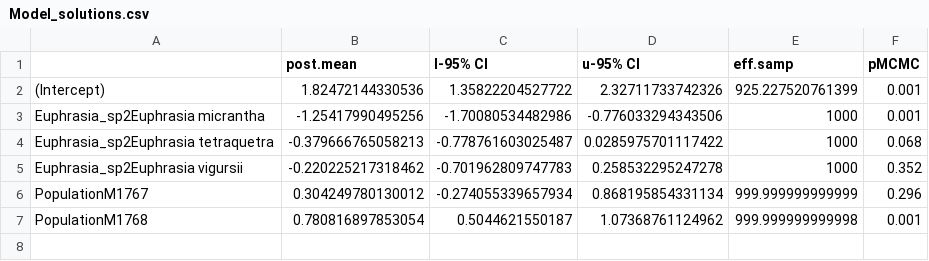
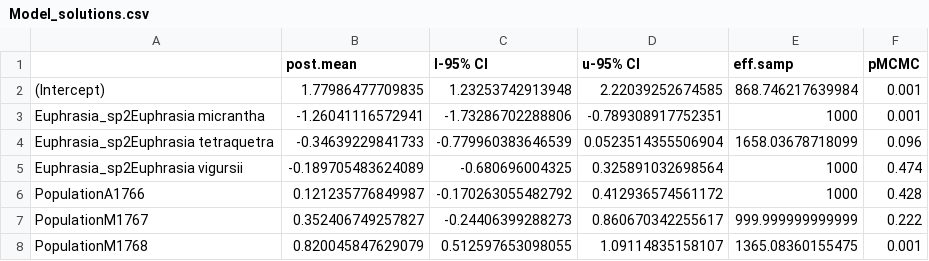
Before and after one commit to Euphrasiologist/euphrasia_host_parasite, a CSV file: Data/Many_species/Model_outputs/Host_parasite_interaction/Model_solutions.csv, drawn as a sheet.

```diff
--- a/Data/Many_species/Model_outputs/Host_parasite_interaction/Model_solutions.csv
+++ b/Data/Many_species/Model_outputs/Host_parasite_interaction/Model_solutions.csv
@@ -1,7 +1,8 @@
 "","post.mean","l-95% CI","u-95% CI","eff.samp","pMCMC"
-"(Intercept)",1.82472144330536,1.35822204527722,2.32711733742326,925.227520761399,0.001
-"Euphrasia_sp2Euphrasia micrantha",-1.25417990495256,-1.70080534482986,-0.776033294343506,1000,0.001
-"Euphrasia_sp2Euphrasia tetraquetra",-0.379666765058213,-0.778761603025487,0.0285975701117422,1000,0.068
-"Euphrasia_sp2Euphrasia vigursii",-0.220225217318462,-0.701962809747783,0.258532295247278,1000,0.352
-"PopulationM1767",0.304249780130012,-0.274055339657934,0.868195854331134,999.999999999999,0.296
-"PopulationM1768",0.780816897853054,0.5044621550187,1.07368761124962,999.999999999998,0.001
+"(Intercept)",1.77986477709835,1.23253742913948,2.22039252674585,868.746217639984,0.001
+"Euphrasia_sp2Euphrasia micrantha",-1.26041116572941,-1.73286702288806,-0.789308917752351,1000,0.001
+"Euphrasia_sp2Euphrasia tetraquetra",-0.34639229841733,-0.779960383646539,0.0523514355506904,1658.03678718099,0.096
+"Euphrasia_sp2Euphrasia vigursii",-0.189705483624089,-0.680696004325,0.325891032698564,1000,0.474
+"PopulationA1766",0.121235776849987,-0.170263055482792,0.412936574561172,1000,0.428
+"PopulationM1767",0.352406749257827,-0.24406399288273,0.860670342255617,999.999999999999,0.222
+"PopulationM1768",0.820045847629079,0.512597653098055,1.09114835158107,1365.08360155475,0.001
```
Also changed, not shown: Data/Many_hosts/Model_outputs/Survival/EHA_solutions.csv, Data/Many_hosts/Model_outputs/Survival/Var_Covar_Functional_group.csv, 26 other files.
